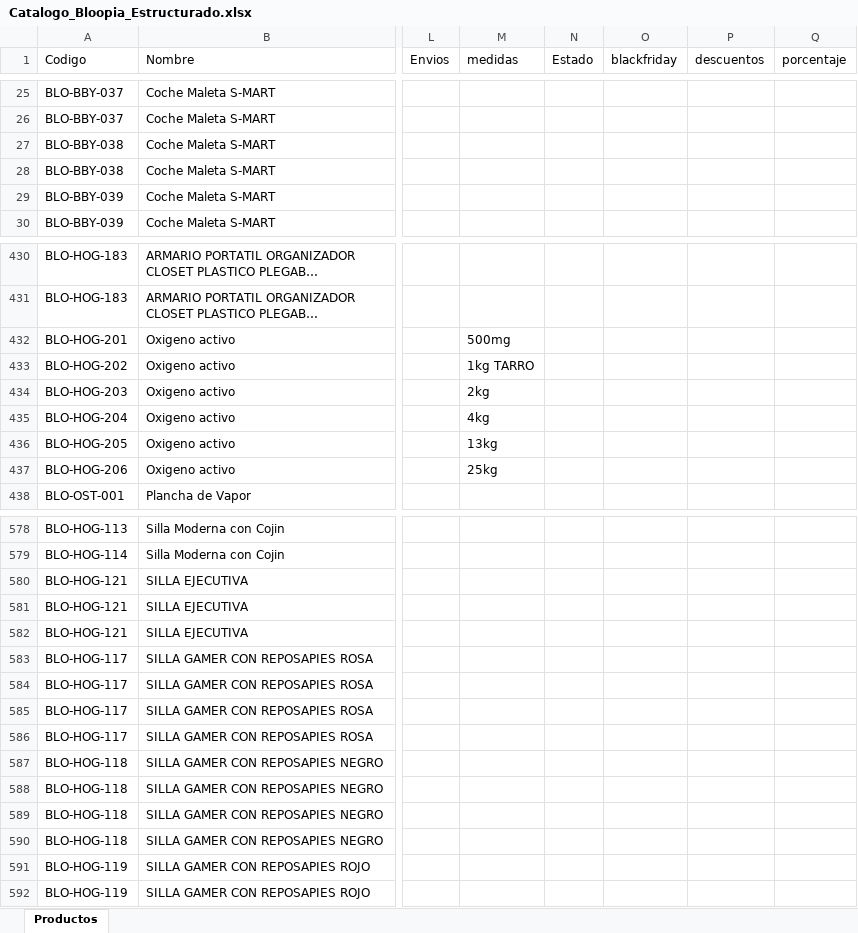
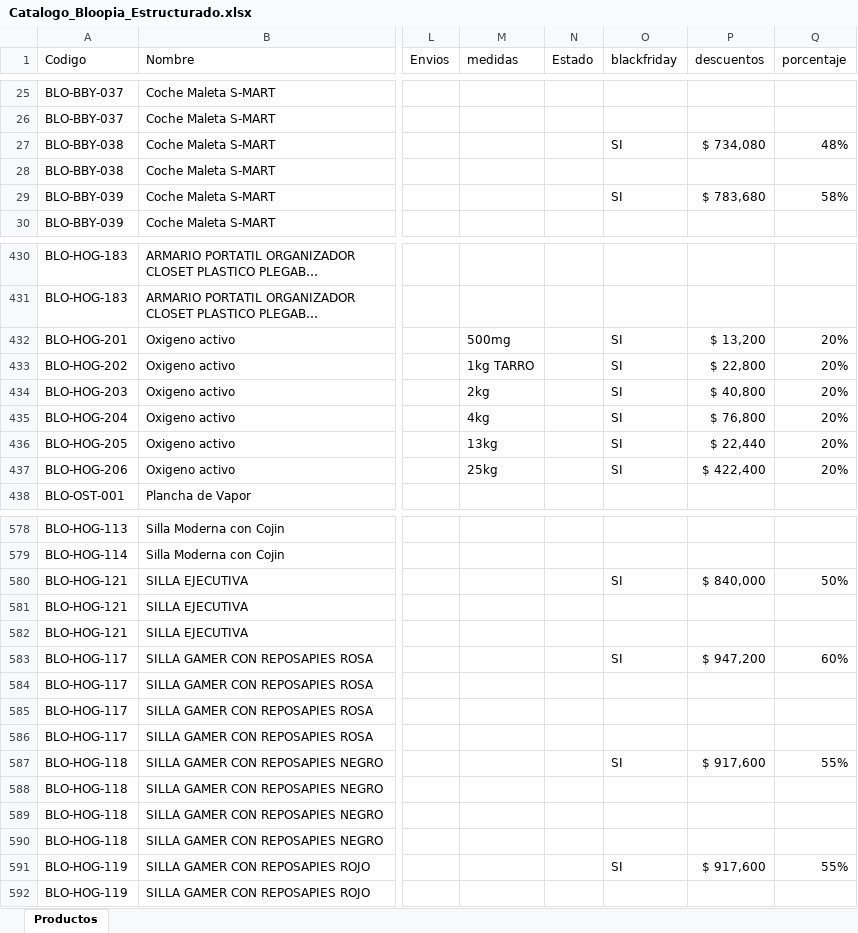
Before and after one commit to tatianacani19-cell/paginaBloopia, an Excel workbook: BD/Catalogo_Bloopia_Estructurado.xlsx, sheet Productos, drawn as a sheet; only a part is shown, gaps mark what is left out; long unchanged cells end in …; values as stored, in another font and other column widths than the file's, no borders; the diff covers the shown part only; the diff names each change by its address in the sheet, - before the commit and + after, or states it on an @@ line.

Commit message:
Descuentos en productos

```diff
--- a/BD/Catalogo_Bloopia_Estructurado.xlsx (sheet Productos)
+++ b/BD/Catalogo_Bloopia_Estructurado.xlsx (sheet Productos)
-O27 (blackfriday): (empty)
+O27 (blackfriday): SI
-P27 (descuentos): (empty)
+P27 (descuentos): $ 734,080
-Q27 (porcentaje): (empty)
+Q27 (porcentaje): 48%
-O29 (blackfriday): (empty)
+O29 (blackfriday): SI
-P29 (descuentos): (empty)
+P29 (descuentos): $ 783,680
-Q29 (porcentaje): (empty)
+Q29 (porcentaje): 58%
-O432:O437 (blackfriday): (empty)
+O432:O437 (blackfriday): SI
-P432 (descuentos): (empty)
+P432 (descuentos): $ 13,200
-Q432:Q437 (porcentaje): (empty)
+Q432:Q437 (porcentaje): 20%
-P433 (descuentos): (empty)
+P433 (descuentos): $ 22,800
-P434 (descuentos): (empty)
+P434 (descuentos): $ 40,800
-P435 (descuentos): (empty)
+P435 (descuentos): $ 76,800
-P436 (descuentos): (empty)
+P436 (descuentos): $ 22,440
-P437 (descuentos): (empty)
+P437 (descuentos): $ 422,400
-O580 (blackfriday): (empty)
+O580 (blackfriday): SI
-P580 (descuentos): (empty)
+P580 (descuentos): $ 840,000
-Q580 (porcentaje): (empty)
+Q580 (porcentaje): 50%
-O583 (blackfriday): (empty)
+O583 (blackfriday): SI
-P583 (descuentos): (empty)
+P583 (descuentos): $ 947,200
-Q583 (porcentaje): (empty)
+Q583 (porcentaje): 60%
-O587 (blackfriday): (empty)
+O587 (blackfriday): SI
-P587 (descuentos): (empty)
+P587 (descuentos): $ 917,600
-Q587 (porcentaje): (empty)
+Q587 (porcentaje): 55%
-O591 (blackfriday): (empty)
+O591 (blackfriday): SI
-P591 (descuentos): (empty)
+P591 (descuentos): $ 917,600
-Q591 (porcentaje): (empty)
+Q591 (porcentaje): 55%
```
Also changed, not shown: 231 edited cells elsewhere in this sheet, formulas that keep their value.
